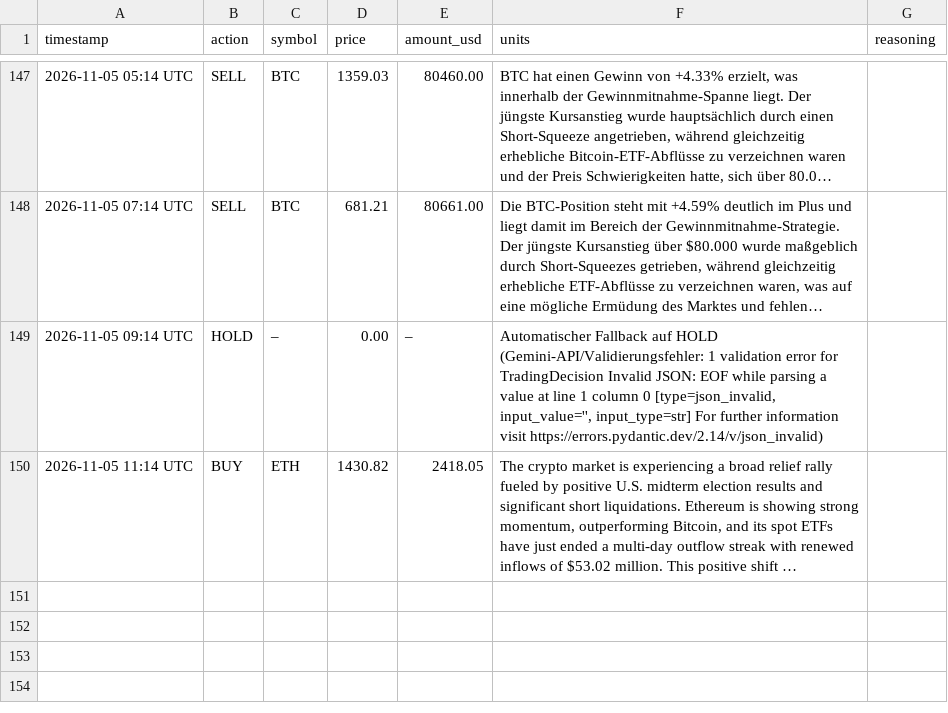
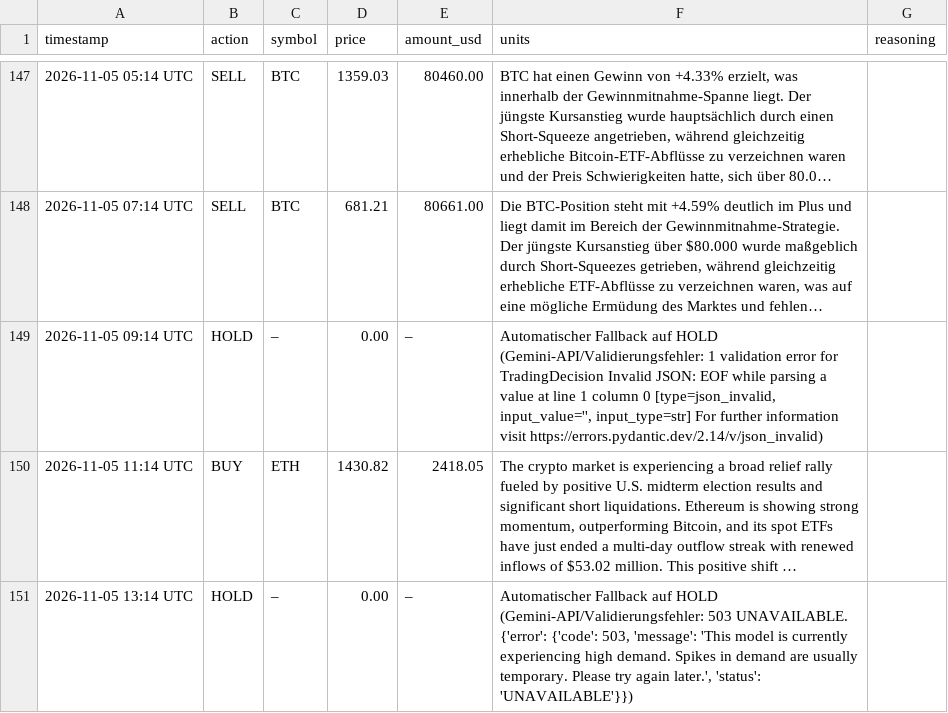
Before and after one commit to hrsnr/crypto_bot, a CSV file: trades_log.csv, drawn as a sheet; only a part is shown, gaps mark what is left out; long unchanged cells end in …; the diff names each change by its address in the sheet, - before the commit and + after, or states it on an @@ line.

```diff
--- a/trades_log.csv
+++ b/trades_log.csv
+row 151: 2026-11-05 13:14 UTC | HOLD | – | 0.00 | – | Automatischer Fallback auf HOLD (Gemini-API/Validierungsfehler: 503 UNAVAILABLE. {'error': {'code': 503, 'message': 'This model is currently experiencing high demand. Spikes in demand are usually temporary. Please try again later.', 'status': 'UNAVAILABLE'}})
```
Also changed, not shown: portfolio_history.csv.
